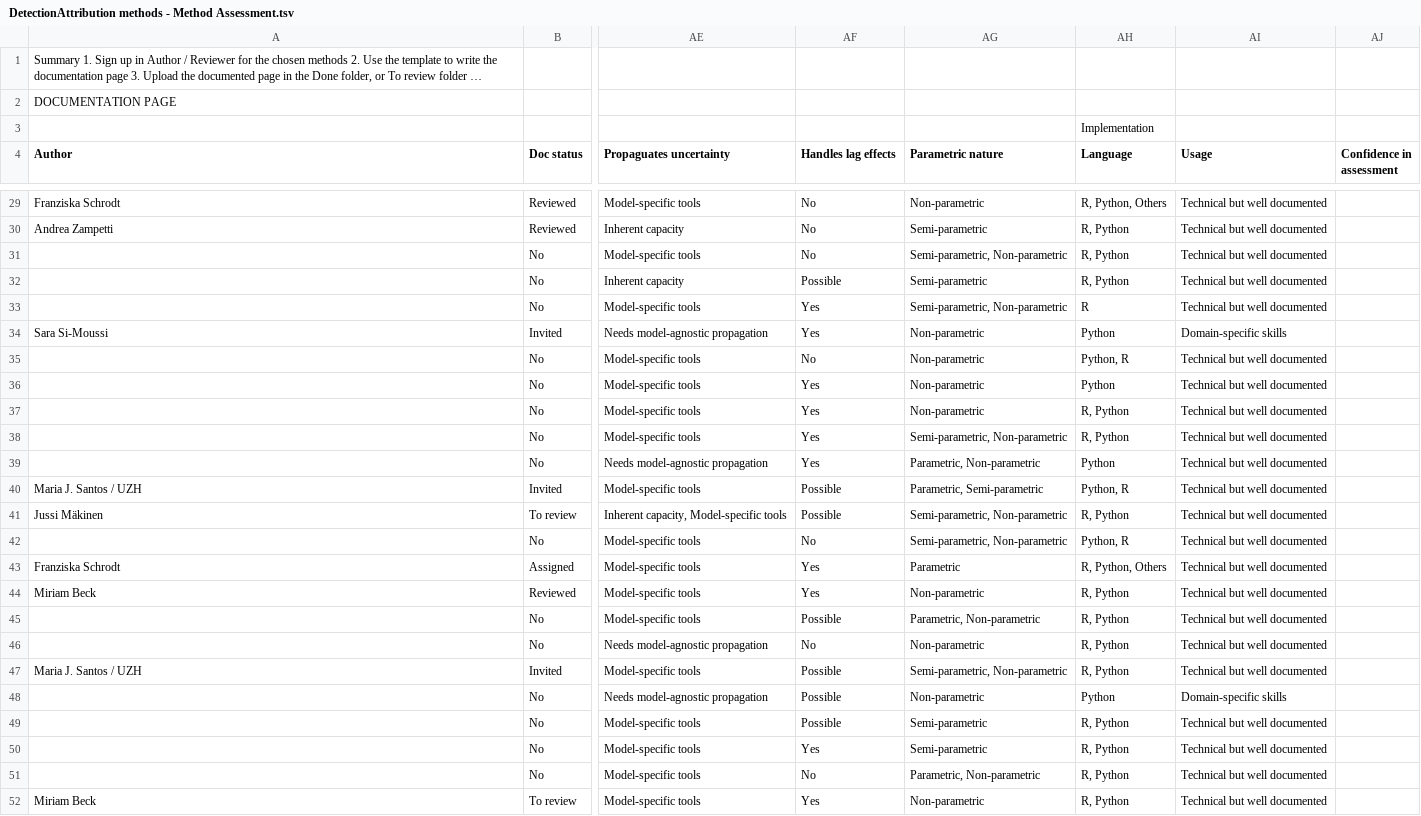
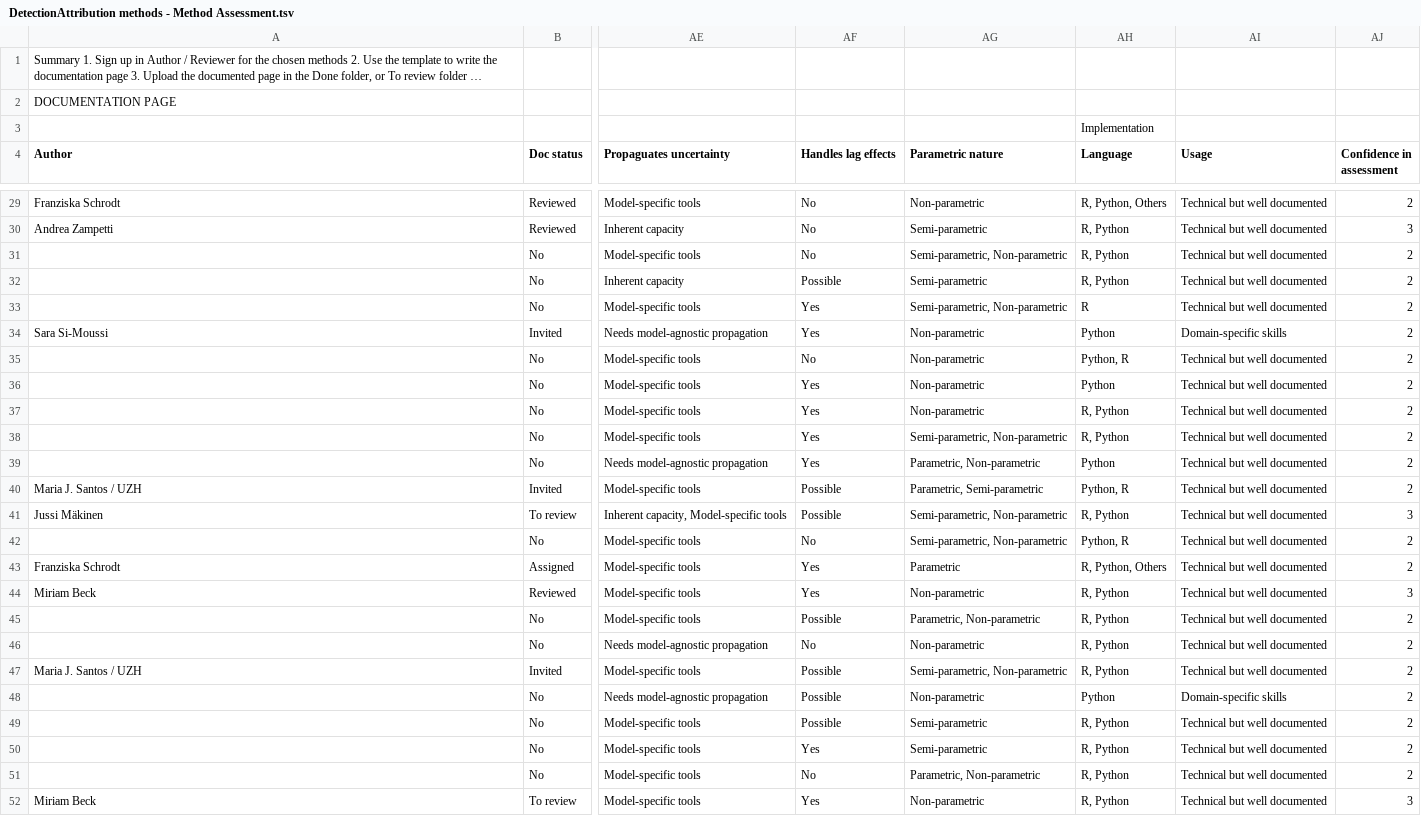
Before and after one commit to estopinj/dam, a TSV file: _data/DetectionAttribution methods - Method Assessment.tsv, drawn as a sheet; only a part is shown, gaps mark what is left out; long unchanged cells end in …; the diff covers the shown part only; the diff names each change by its address in the sheet, - before the commit and + after, or states it on an @@ line.

```diff
--- a/_data/DetectionAttribution methods - Method Assessment.tsv
+++ b/_data/DetectionAttribution methods - Method Assessment.tsv
-AJ29 (Confidence in assessment): (empty)
+AJ29 (Confidence in assessment): 2
-AJ30 (Confidence in assessment): (empty)
+AJ30 (Confidence in assessment): 3
-AJ31:AJ40 (Confidence in assessment): (empty)
+AJ31:AJ40 (Confidence in assessment): 2
-AJ41 (Confidence in assessment): (empty)
+AJ41 (Confidence in assessment): 3
-AJ42:AJ43 (Confidence in assessment): (empty)
+AJ42:AJ43 (Confidence in assessment): 2
-AJ44 (Confidence in assessment): (empty)
+AJ44 (Confidence in assessment): 3
-AJ45:AJ51 (Confidence in assessment): (empty)
+AJ45:AJ51 (Confidence in assessment): 2
-AJ52 (Confidence in assessment): (empty)
+AJ52 (Confidence in assessment): 3
```
Also changed, not shown: 77 edited cells elsewhere in this file, 13 other files.
